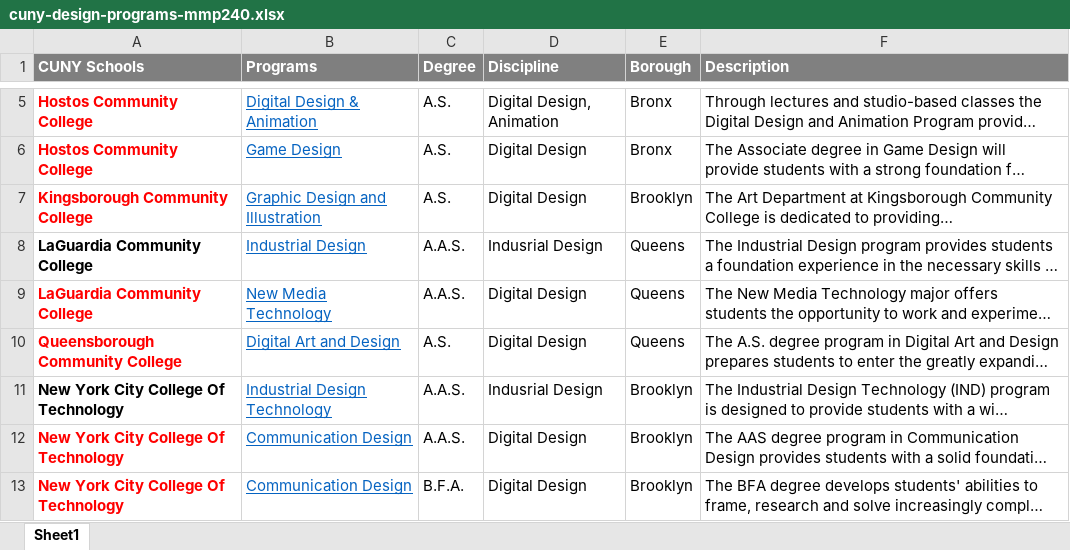
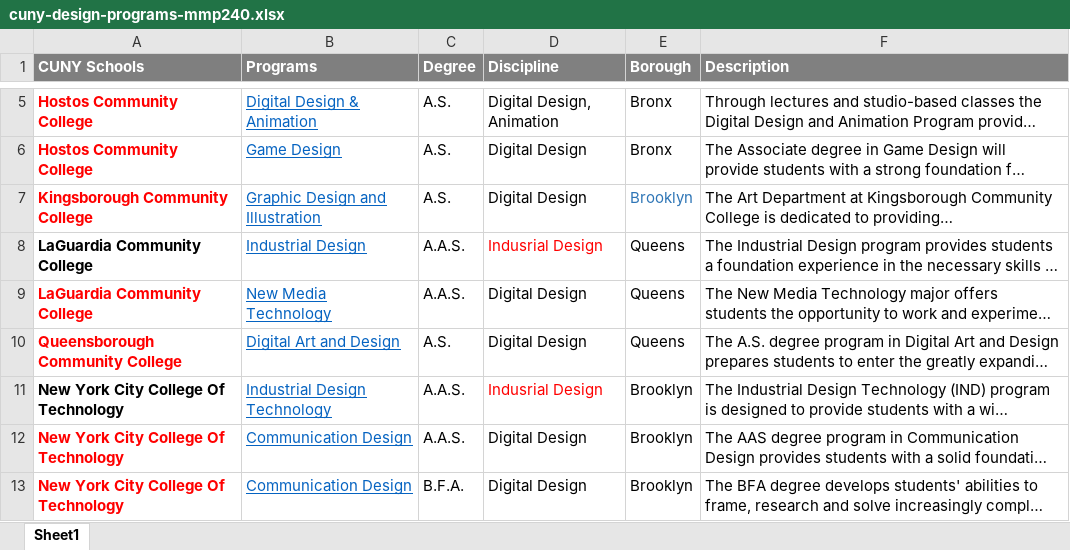
Before and after one commit to Lauraortizs/mmp240, an Excel workbook: Final project/cuny-design/cuny-design-programs-mmp240.xlsx, sheet Sheet1, drawn as a sheet; only a part is shown, gaps mark what is left out; long unchanged cells end in …; values as stored, in another font and other column widths than the file's, no borders; the diff names each change by its address in the sheet, - before the commit and + after, or states it on an @@ line.

```diff
--- a/Final project/cuny-design/cuny-design-programs-mmp240.xlsx (sheet Sheet1)
+++ b/Final project/cuny-design/cuny-design-programs-mmp240.xlsx (sheet Sheet1)
-E7 text colour: black
+E7 text colour: #2E75B6
-D8 text colour: black
+D8 text colour: #FF0000
-D11 text colour: black
+D11 text colour: #FF0000
```
Also changed, not shown: 11 other files.
